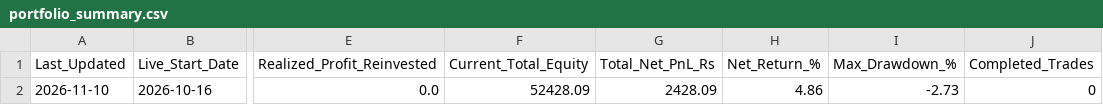
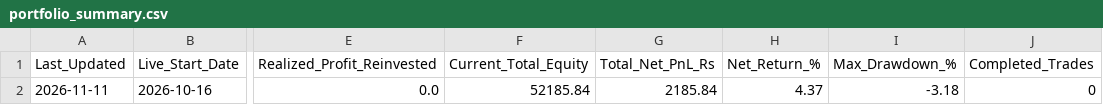
Before and after one commit to sainivipul1052-bit/vcp-scanner, a CSV file: portfolio_summary.csv, drawn as a sheet; only a part is shown, gaps mark what is left out; the diff names each change by its address in the sheet, - before the commit and + after, or states it on an @@ line.

```diff
--- a/portfolio_summary.csv
+++ b/portfolio_summary.csv
-A2 (Last_Updated): 2026-11-10
+A2 (Last_Updated): 2026-11-11
-F2 (Current_Total_Equity): 52428.09
+F2 (Current_Total_Equity): 52185.84
-G2 (Total_Net_PnL_Rs): 2428.09
+G2 (Total_Net_PnL_Rs): 2185.84
-H2 (Net_Return_%): 4.86
+H2 (Net_Return_%): 4.37
-I2 (Max_Drawdown_%): -2.73
+I2 (Max_Drawdown_%): -3.18
```
Also changed, not shown: best_stocks.csv, trade_log.csv.
